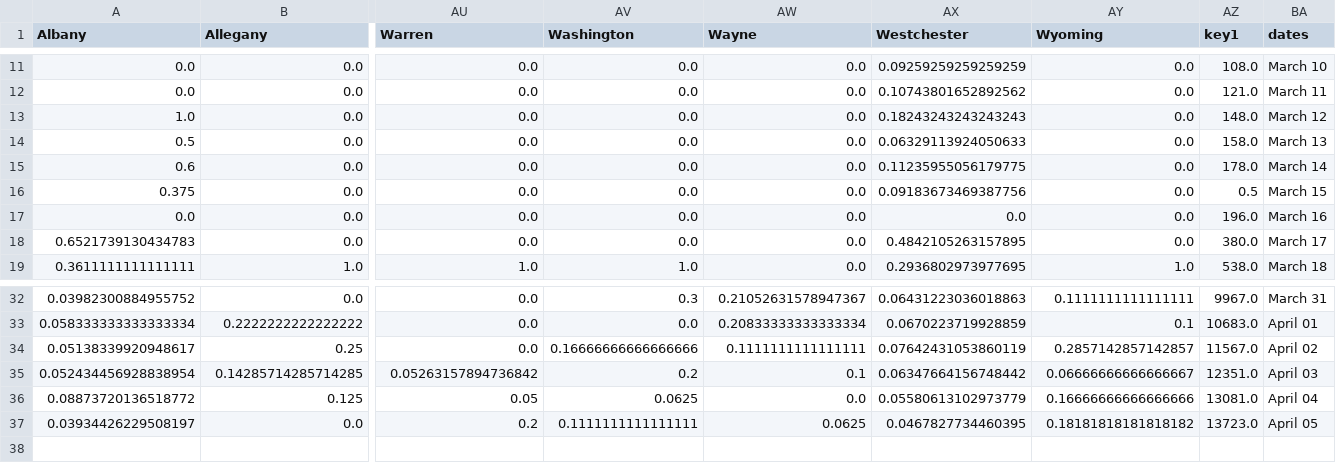
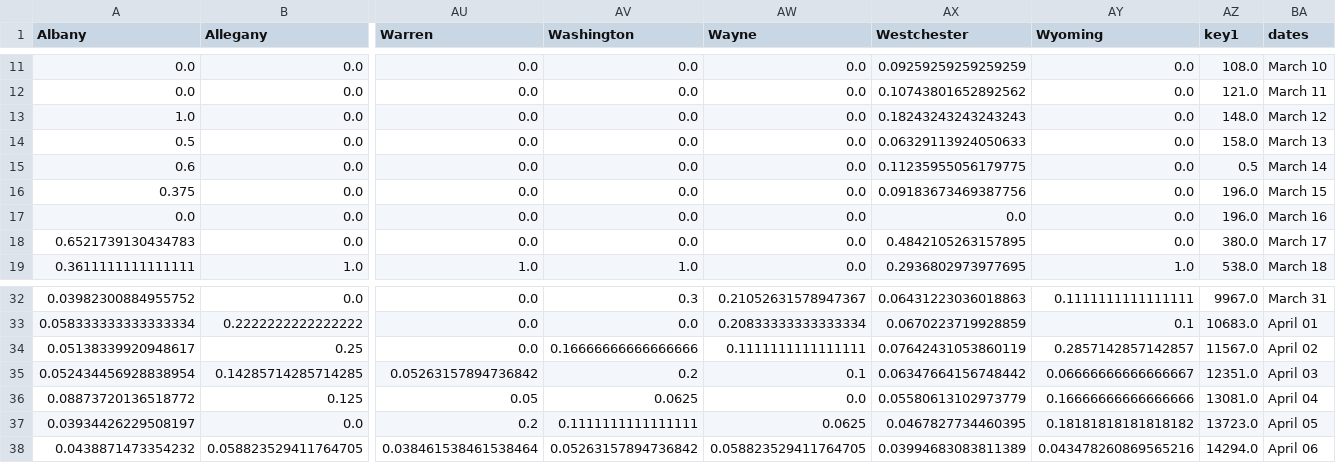
Before and after one commit to LilySu/Covid-19nyc, a CSV file: df_ny/percentage_change_County.csv, drawn as a sheet; only a part is shown, gaps mark what is left out; rows hold the shown columns only; the diff names each change by its address in the sheet, - before the commit and + after, or states it on an @@ line.

Commit message:
updated nyc, state and world data

```diff
--- a/df_ny/percentage_change_County.csv
+++ b/df_ny/percentage_change_County.csv
-AZ15 (key1): 178.0
+AZ15 (key1): 0.5
-AZ16 (key1): 0.5
+AZ16 (key1): 196.0
+row 38: 0.0438871473354232 | 0.058823529411764705 | 0.038461538461538464 | 0.05263157894736842 | 0.058823529411764705 | 0.03994683083811389 | 0.043478260869565216 | 14294.0 | April 06
```
Also changed, not shown: df_ny/diff_from_day_before_County.csv, df_nyc/daily_num_cases_nyc.csv, 10 other files.
